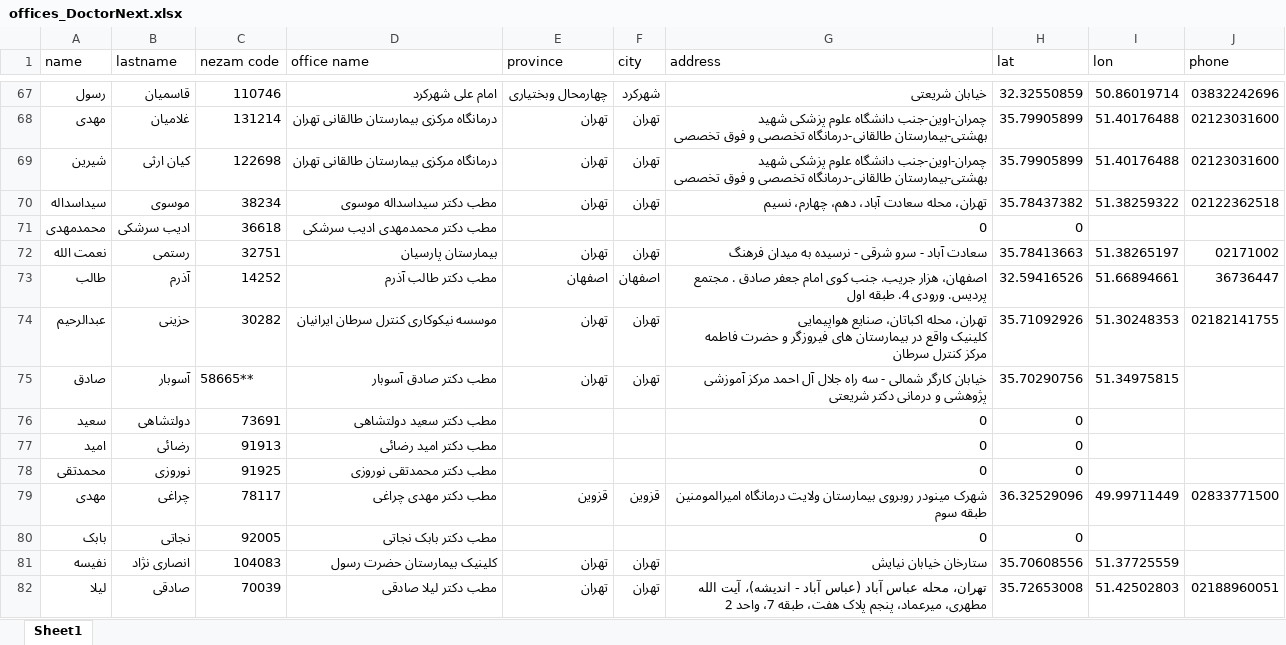
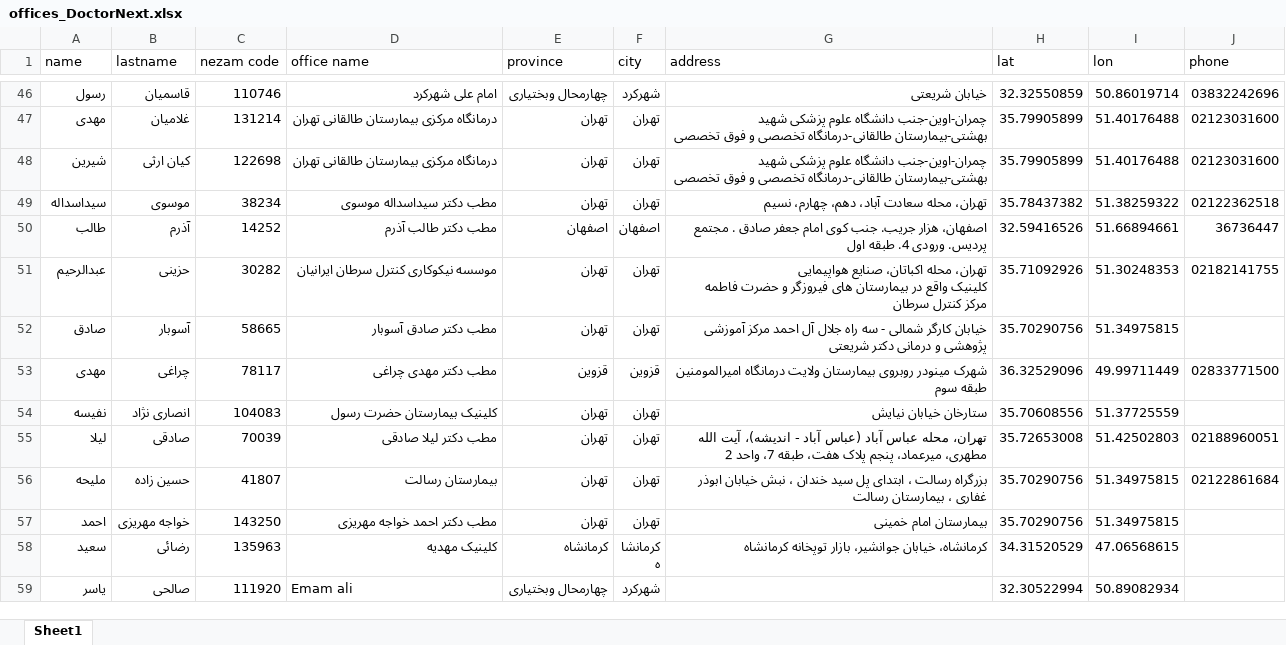
Before and after one commit to MobinaShahbazi/canc, an Excel workbook: app/web scraping/offices_DoctorNext.xlsx, sheet Sheet1, drawn as a sheet; only a part is shown, gaps mark what is left out; the shorter side is filled out with more unchanged rows; values as stored, in another font and other column widths than the file's, no cell formats; removed rows and columns are numbered as before the commit, all else as after; the diff covers the shown part only; the diff names each change by its address in the sheet, - before the commit and + after, or states it on an @@ line.

```diff
--- a/app/web scraping/offices_DoctorNext.xlsx (sheet Sheet1)
+++ b/app/web scraping/offices_DoctorNext.xlsx (sheet Sheet1)
-row 71: محمدمهدی | ادیب سرشکی | 36618 | مطب دکتر محمدمهدی ادیب سرشکی |  |  | 0 | 0
-row 72: نعمت الله | رستمی | 32751 | بیمارستان پارسیان | تهران | تهران | سعادت آباد - سرو شرقی - نرسیده به میدان فرهنگ | 35.78413663 | 51.38265197 | 02171002
-C52 (nezam code): 58665**
+C52 (nezam code): 58665
-row 76: سعید | دولتشاهی | 73691 | مطب دکتر سعید دولتشاهی |  |  | 0 | 0
-row 77: امید | رضائی | 91913 | مطب دکتر امید رضائی |  |  | 0 | 0
-row 78: محمدتقی | نوروزی | 91925 | مطب دکتر محمدتقی نوروزی |  |  | 0 | 0
-row 80: بابک | نجاتی | 92005 | مطب دکتر بابک نجاتی |  |  | 0 | 0
```
Also changed, not shown: 77 removed rows and 13 edited cells elsewhere in this sheet, cell formats, app/web scraping/doctors_DoctorNext.xlsx, 10 other files.
